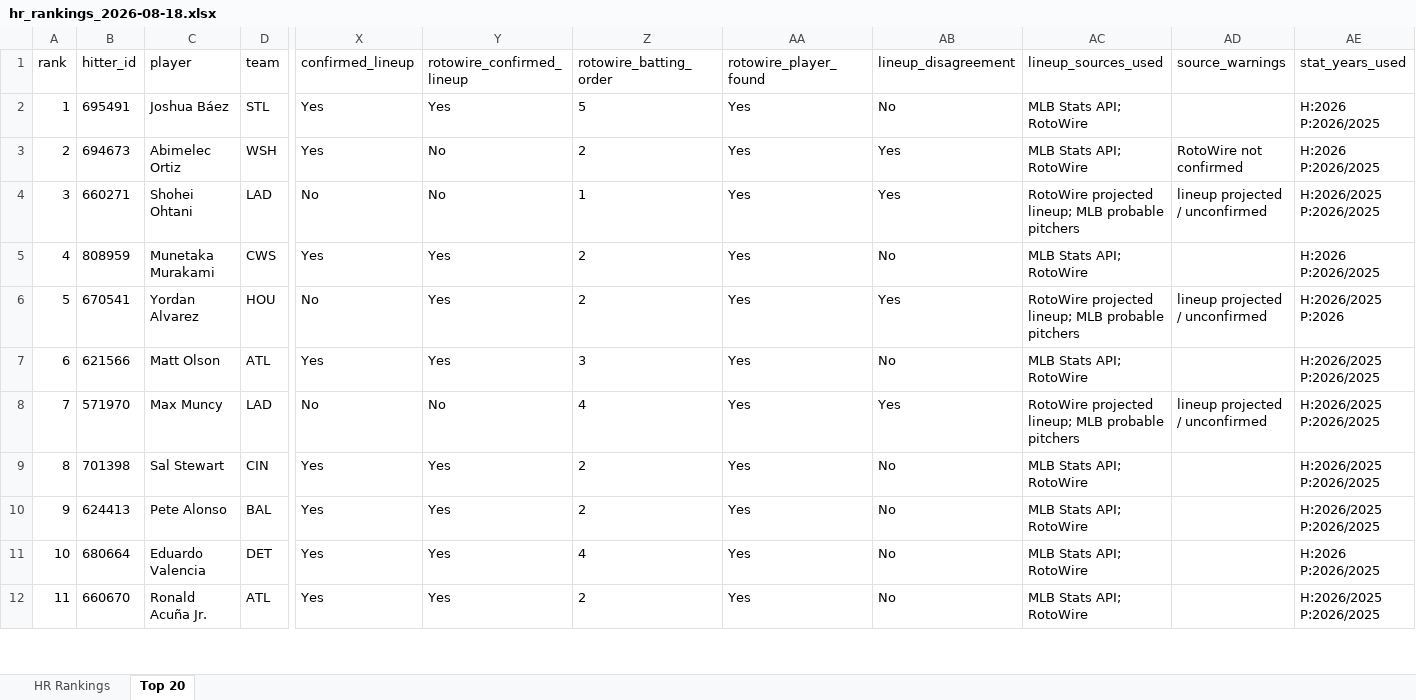
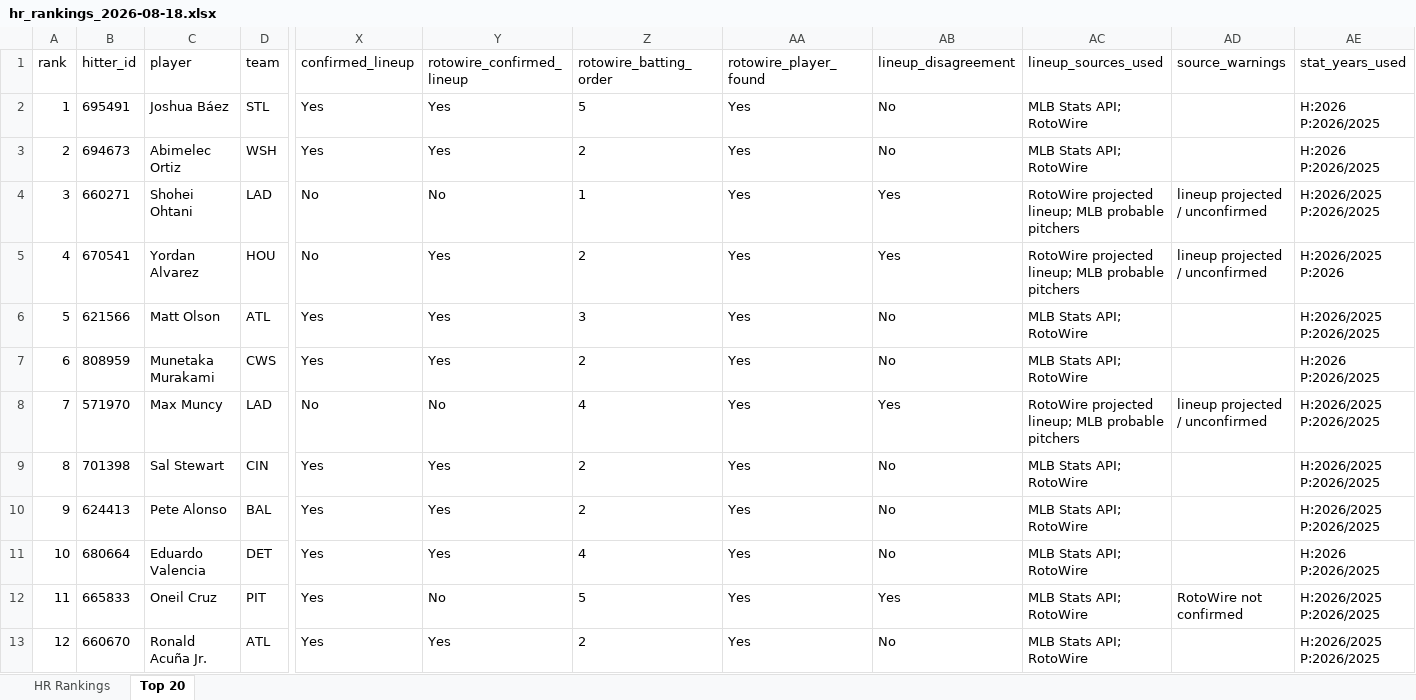
Before and after one commit to etbell28/ghost-analytics, an Excel workbook: outputs/daily/hr_rankings_2026-08-18.xlsx, sheet Top 20, drawn as a sheet; only a part is shown, gaps mark what is left out; values as stored, in another font and other column widths than the file's, no borders; removed rows and columns are numbered as before the commit, all else as after; rows hold the shown columns only; the diff covers the shown part only; the diff names each change by its address in the sheet, - before the commit and + after, or states it on an @@ line.

```diff
--- a/outputs/daily/hr_rankings_2026-08-18.xlsx (sheet Top 20)
+++ b/outputs/daily/hr_rankings_2026-08-18.xlsx (sheet Top 20)
-Y3 (rotowire_confirmed_lineup): No
+Y3 (rotowire_confirmed_lineup): Yes
-AB3 (lineup_disagreement): Yes
+AB3 (lineup_disagreement): No
-AD3 (source_warnings): RotoWire not confirmed
+AD3 (source_warnings): (empty)
-row 5: 4 | 808959 | Munetaka Murakami | CWS | Yes | Yes | 2 | Yes | No | MLB Stats API; RotoWire |  | H:2026 P:2026/2025
@@ column A (rank) renumbered between rows 5 and 19 @@
+row 7: 6 | 808959 | Munetaka Murakami | CWS | Yes | Yes | 2 | Yes | No | MLB Stats API; RotoWire |  | H:2026 P:2026/2025
+row 12: 11 | 665833 | Oneil Cruz | PIT | Yes | No | 5 | Yes | Yes | MLB Stats API; RotoWire | RotoWire not confirmed | H:2026/2025 P:2026/2025
```
Also changed, not shown: 2 added rows and 3 removed rows elsewhere in this sheet, sheet HR Rankings, outputs/hr_rankings.xlsx, 8 other files.
